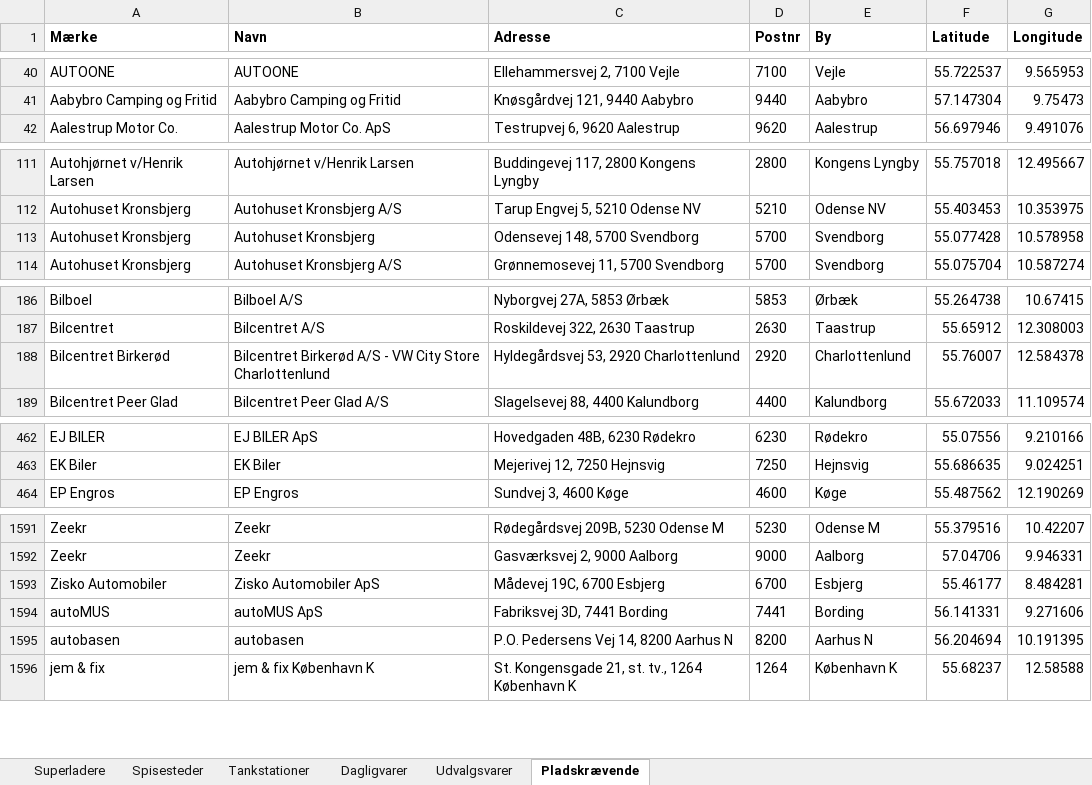
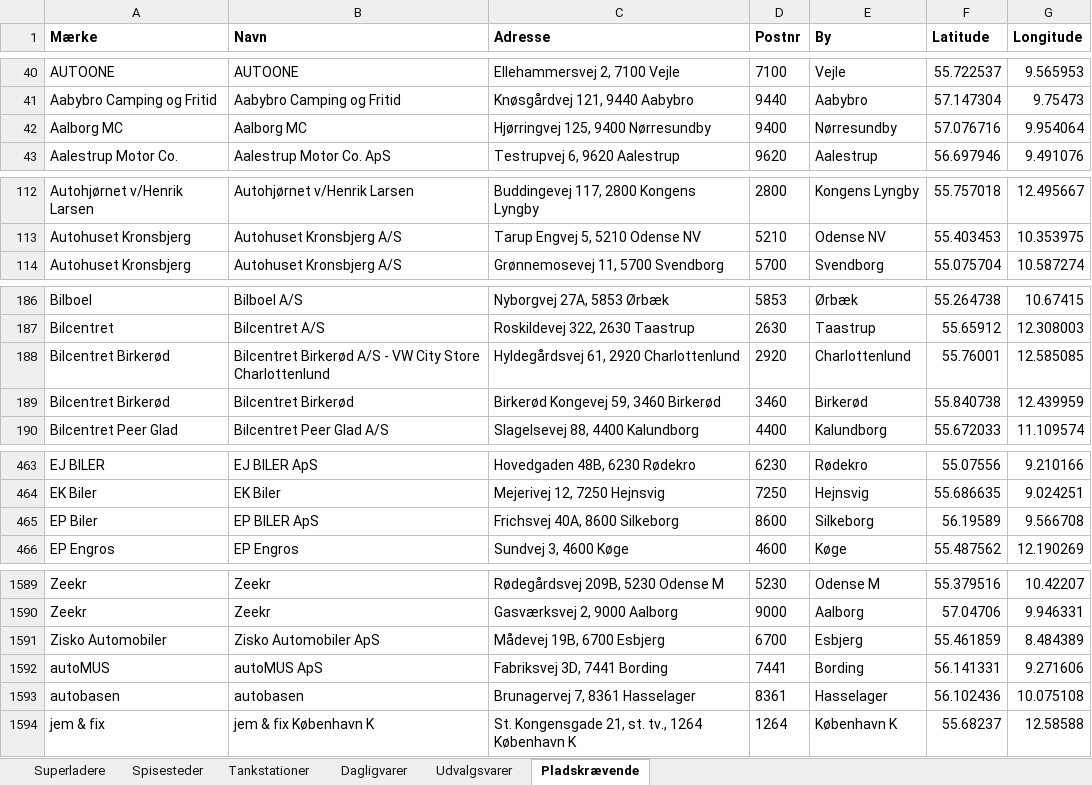
Before and after one commit to sfpkartago/retailkort, an Excel workbook: kaede_adresser.xlsx, sheet Pladskrævende, drawn as a sheet; only a part is shown, gaps mark what is left out; values as stored, in another font and other column widths than the file's, no borders; removed rows and columns are numbered as before the commit, all else as after; the diff covers the shown part only; the diff names each change by its address in the sheet, - before the commit and + after, or states it on an @@ line.

```diff
--- a/kaede_adresser.xlsx (sheet Pladskrævende)
+++ b/kaede_adresser.xlsx (sheet Pladskrævende)
+row 42: Aalborg MC | Aalborg MC | Hjørringvej 125, 9400 Nørresundby | 9400 | Nørresundby | 57.076716 | 9.954064
-row 113: Autohuset Kronsbjerg | Autohuset Kronsbjerg | Odensevej 148, 5700 Svendborg | 5700 | Svendborg | 55.077428 | 10.578958
-C188 (Adresse): Hyldegårdsvej 53, 2920 Charlottenlund
+C188 (Adresse): Hyldegårdsvej 61, 2920 Charlottenlund
-F188 (Latitude): 55.76007
+F188 (Latitude): 55.76001
-G188 (Longitude): 12.584378
+G188 (Longitude): 12.585085
+row 189: Bilcentret Birkerød | Bilcentret Birkerød | Birkerød Kongevej 59, 3460 Birkerød | 3460 | Birkerød | 55.840738 | 12.439959
+row 465: EP Biler | EP BILER ApS | Frichsvej 40A, 8600 Silkeborg | 8600 | Silkeborg | 56.19589 | 9.566708
-C1591 (Adresse): Mådevej 19C, 6700 Esbjerg
+C1591 (Adresse): Mådevej 19B, 6700 Esbjerg
-F1591 (Latitude): 55.46177
+F1591 (Latitude): 55.461859
-G1591 (Longitude): 8.484281
+G1591 (Longitude): 8.484389
-row 1595: autobasen | autobasen | P.O. Pedersens Vej 14, 8200 Aarhus N | 8200 | Aarhus N | 56.204694 | 10.191395
+row 1593: autobasen | autobasen | Brunagervej 7, 8361 Hasselager | 8361 | Hasselager | 56.102436 | 10.075108
```
Also changed, not shown: 1 added row, 5 removed rows and 6 edited cells elsewhere in this sheet, 8 other files.
